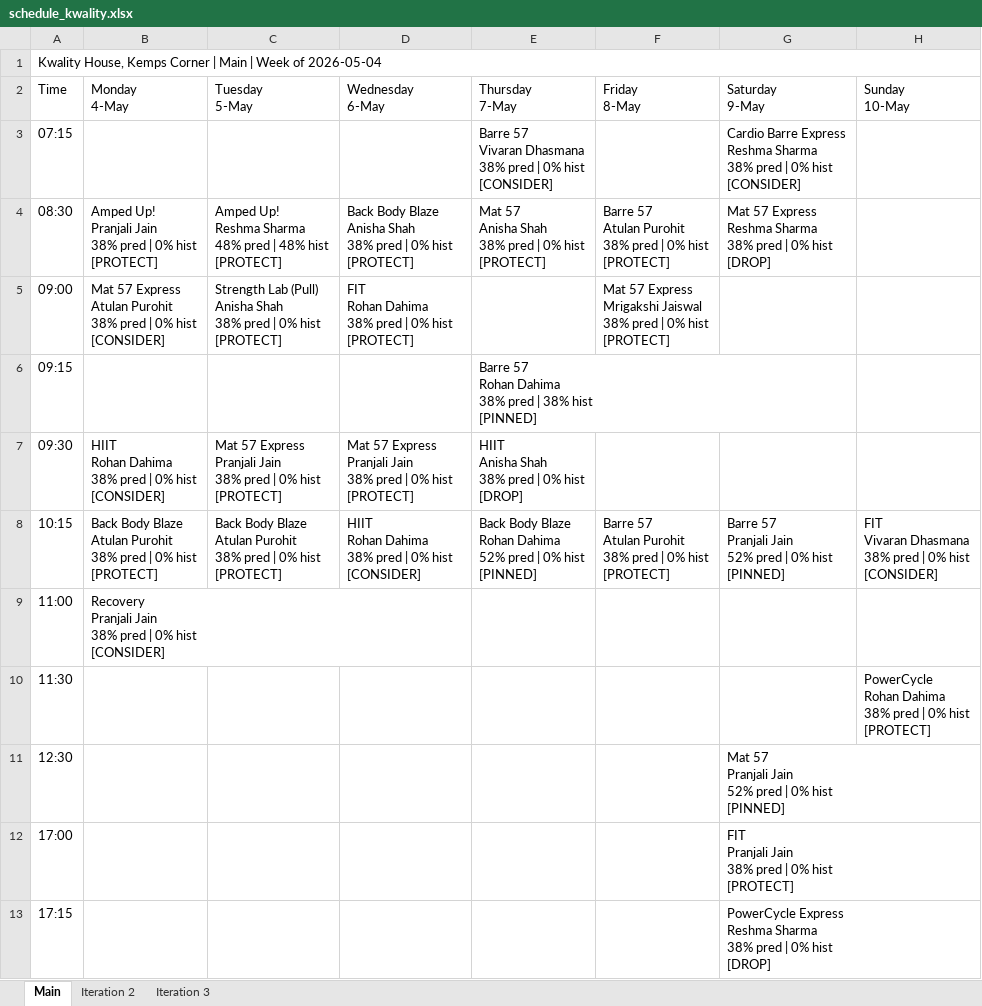
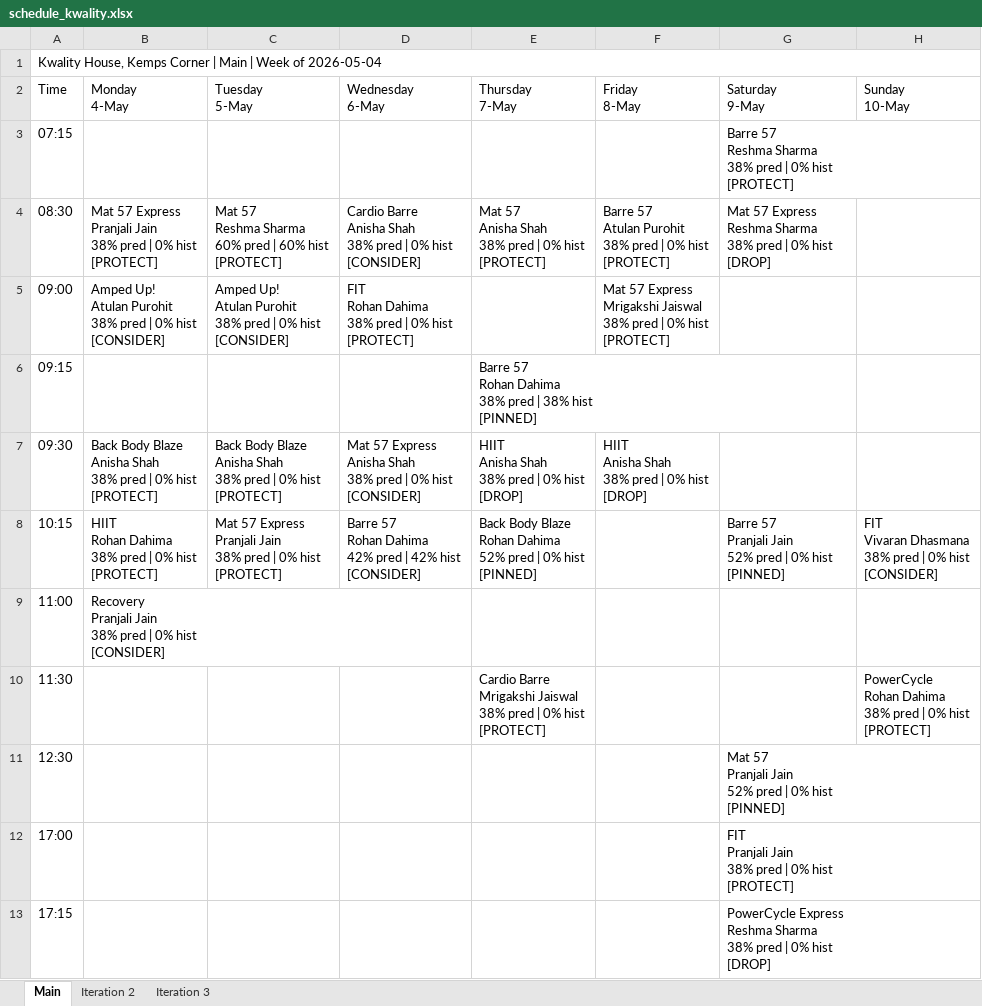
Before and after one commit to Jimmeey23/schedulling-assistant, an Excel workbook: outputs/schedule_kwality.xlsx, sheet Main, drawn as a sheet; only a part is shown; values as stored, in another font and other column widths than the file's, no cell formats; ↵ is a line break in a cell; the diff covers the shown part only; the diff names each change by its address in the sheet, - before the commit and + after, or states it on an @@ line.

```diff
--- a/outputs/schedule_kwality.xlsx (sheet Main)
+++ b/outputs/schedule_kwality.xlsx (sheet Main)
-E3 (Thursday 7-May): Barre 57 ↵ Vivaran Dhasmana ↵ 38% pred | 0% hist ↵ [CONSIDER]
+E3 (Thursday 7-May): (empty)
-G3 (Saturday 9-May): Cardio Barre Express ↵ Reshma Sharma ↵ 38% pred | 0% hist ↵ [CONSIDER]
+G3 (Saturday 9-May): Barre 57 ↵ Reshma Sharma ↵ 38% pred | 0% hist ↵ [PROTECT]
-B4 (Monday 4-May): Amped Up! ↵ Pranjali Jain…
+B4 (Monday 4-May): Mat 57 Express ↵ Pranjali Jain…
-C4 (Tuesday 5-May): Amped Up! ↵ Reshma Sharma ↵ 48% pred | 48% hist ↵ [PROTECT]
+C4 (Tuesday 5-May): Mat 57 ↵ Reshma Sharma ↵ 60% pred | 60% hist ↵ [PROTECT]
-D4 (Wednesday 6-May): Back Body Blaze ↵ Anisha Shah ↵ 38% pred | 0% hist ↵ [PROTECT]
+D4 (Wednesday 6-May): Cardio Barre ↵ Anisha Shah ↵ 38% pred | 0% hist ↵ [CONSIDER]
-B5 (Monday 4-May): Mat 57 Express ↵ Atulan Purohit…
+B5 (Monday 4-May): Amped Up! ↵ Atulan Purohit…
-C5 (Tuesday 5-May): Strength Lab (Pull) ↵ Anisha Shah ↵ 38% pred | 0% hist ↵ [PROTECT]
+C5 (Tuesday 5-May): Amped Up! ↵ Atulan Purohit ↵ 38% pred | 0% hist ↵ [CONSIDER]
-B7 (Monday 4-May): HIIT ↵ Rohan Dahima ↵ 38% pred | 0% hist ↵ [CONSIDER]
+B7 (Monday 4-May): Back Body Blaze ↵ Anisha Shah ↵ 38% pred | 0% hist ↵ [PROTECT]
-C7 (Tuesday 5-May): Mat 57 Express ↵ Pranjali Jain ↵ 38% pred…
+C7 (Tuesday 5-May): Back Body Blaze ↵ Anisha Shah ↵ 38% pred…
-D7 (Wednesday 6-May): …57 Express ↵ Pranjali Jain ↵ 38% pred | 0% hist ↵ [PROTECT]
+D7 (Wednesday 6-May): …57 Express ↵ Anisha Shah ↵ 38% pred | 0% hist ↵ [CONSIDER]
-F7 (Friday 8-May): (empty)
+F7 (Friday 8-May): HIIT ↵ Anisha Shah ↵ 38% pred | 0% hist ↵ [DROP]
-B8 (Monday 4-May): Back Body Blaze ↵ Atulan Purohit ↵ 38% pred…
+B8 (Monday 4-May): HIIT ↵ Rohan Dahima ↵ 38% pred…
-C8 (Tuesday 5-May): Back Body Blaze ↵ Atulan Purohit ↵ 38% pred…
+C8 (Tuesday 5-May): Mat 57 Express ↵ Pranjali Jain ↵ 38% pred…
-D8 (Wednesday 6-May): HIIT ↵ Rohan Dahima ↵ 38% pred | 0% hist ↵ [CONSIDER]
+D8 (Wednesday 6-May): Barre 57 ↵ Rohan Dahima ↵ 42% pred | 42% hist ↵ [CONSIDER]
-F8 (Friday 8-May): Barre 57 ↵ Atulan Purohit ↵ 38% pred | 0% hist ↵ [PROTECT]
+F8 (Friday 8-May): (empty)
-E10 (Thursday 7-May): (empty)
+E10 (Thursday 7-May): Cardio Barre ↵ Mrigakshi Jaiswal ↵ 38% pred | 0% hist ↵ [PROTECT]
```
Also changed, not shown: 10 edited cells elsewhere in this sheet, sheet Iteration 2, sheet Iteration 3, cell formats, outputs/schedule_kenkere.xlsx, outputs/schedule_supreme.xlsx, 13 other files.
